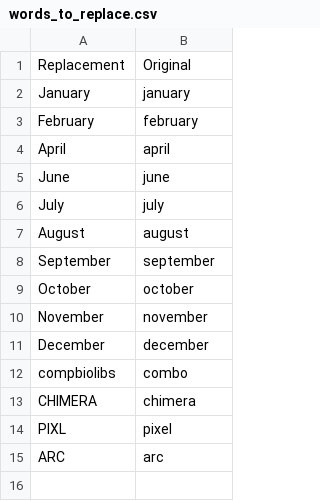
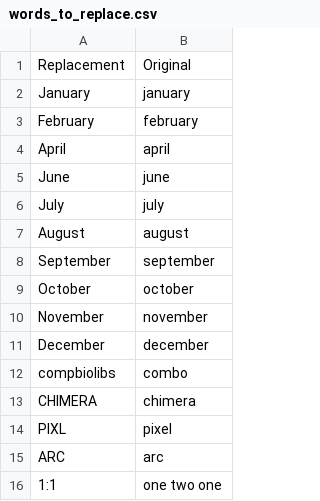
Before and after one commit to skeating/my-talon-adaptations, a CSV file: settings/words_to_replace.csv, drawn as a sheet.

```diff
--- a/settings/words_to_replace.csv
+++ b/settings/words_to_replace.csv
@@ -15 +15,2 @@ PIXL,pixel
 ARC,arc
+1:1,one two one
```
Also changed, not shown: 5 other files.
